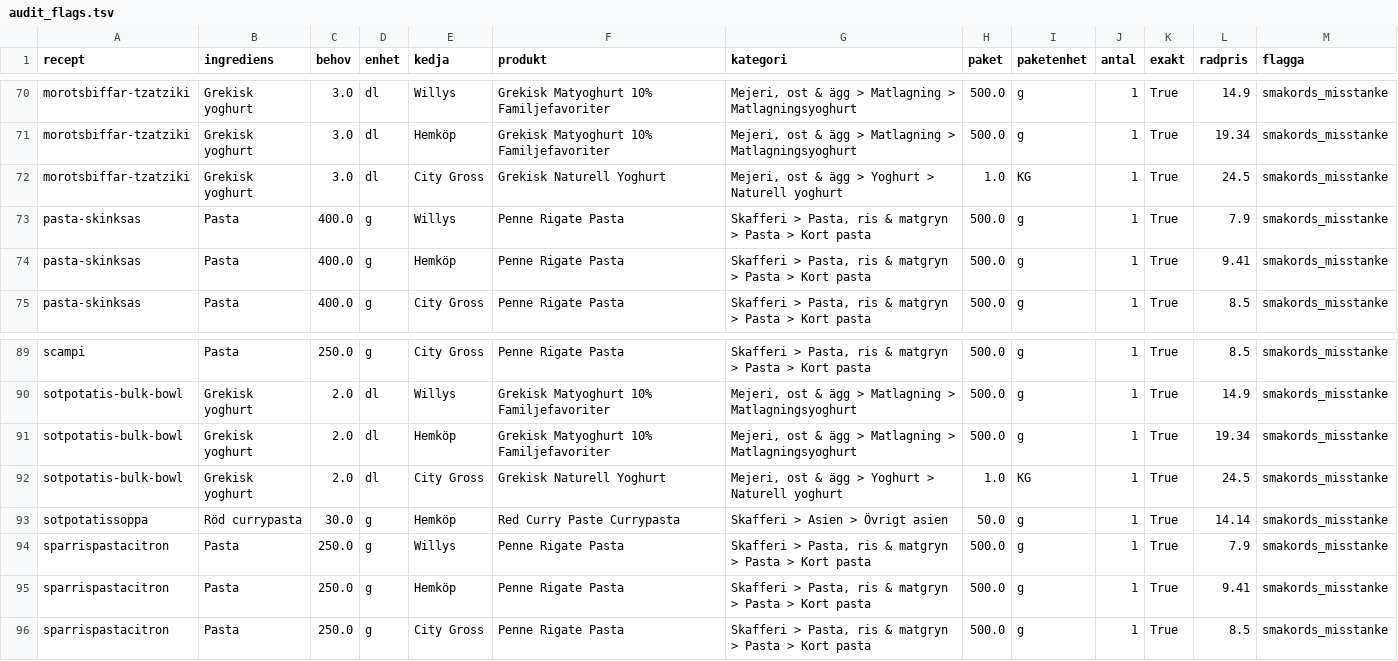
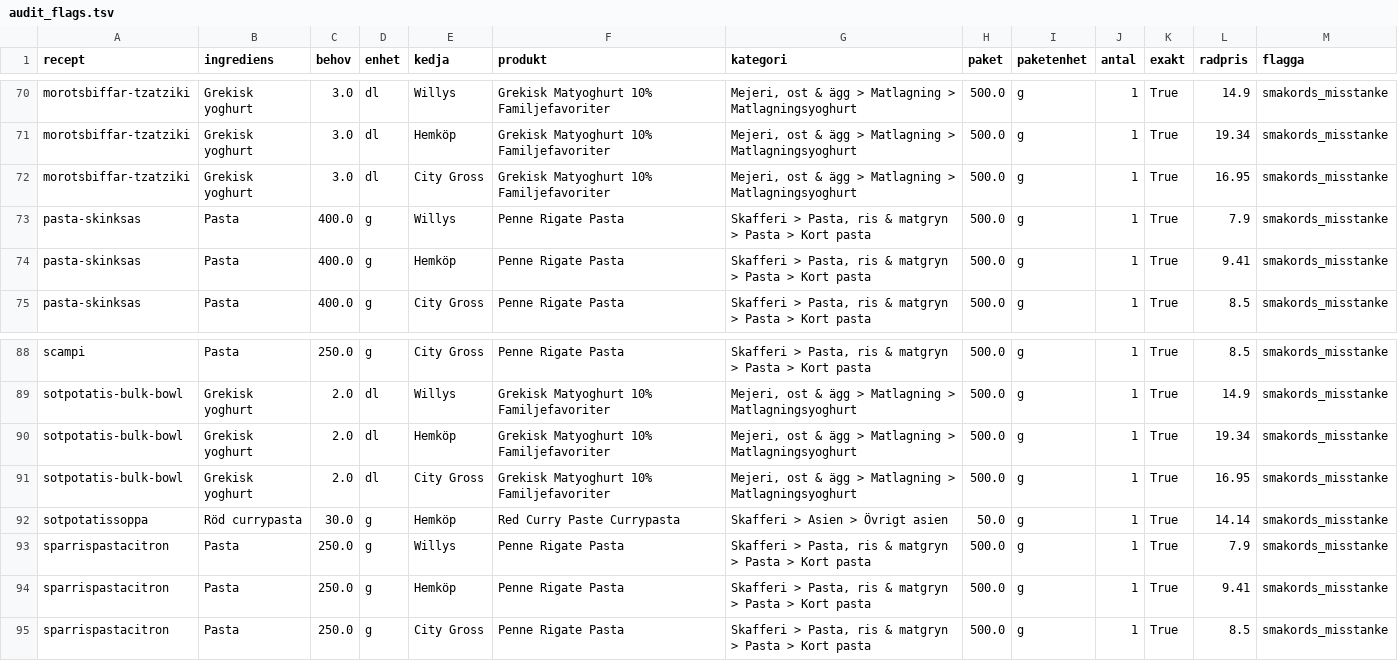
Before and after one commit to adamfrom-code/matjakt, a TSV file: audit_flags.tsv, drawn as a sheet; only a part is shown, gaps mark what is left out; the diff covers the shown part only.

```diff
--- a/audit_flags.tsv
+++ b/audit_flags.tsv
@@ -71,3 +71,3 @@ morotsbiffar-tzatziki	Grekisk yoghurt	3.0	dl	Willys	Grekisk Matyoghurt 10% Famil
 morotsbiffar-tzatziki	Grekisk yoghurt	3.0	dl	Hemköp	Grekisk Matyoghurt 10% Familjefavoriter	Mejeri, ost & ägg > Matlagning > Matlagningsyoghurt	500.0	g	1	True	19.34	smakords_misstanke
-morotsbiffar-tzatziki	Grekisk yoghurt	3.0	dl	City Gross	Grekisk Naturell Yoghurt	Mejeri, ost & ägg > Yoghurt > Naturell yoghurt	1.0	KG	1	True	24.5	smakords_misstanke
+morotsbiffar-tzatziki	Grekisk yoghurt	3.0	dl	City Gross	Grekisk Matyoghurt 10% Familjefavoriter	Mejeri, ost & ägg > Matlagning > Matlagningsyoghurt	500.0	g	1	True	16.95	smakords_misstanke
 pasta-skinksas	Pasta	400.0	g	Willys	Penne Rigate Pasta	Skafferi > Pasta, ris & matgryn > Pasta > Kort pasta	500.0	g	1	True	7.9	smakords_misstanke
@@ -91,3 +90,3 @@ sotpotatis-bulk-bowl	Grekisk yoghurt	2.0	dl	Willys	Grekisk Matyoghurt 10% Familj
 sotpotatis-bulk-bowl	Grekisk yoghurt	2.0	dl	Hemköp	Grekisk Matyoghurt 10% Familjefavoriter	Mejeri, ost & ägg > Matlagning > Matlagningsyoghurt	500.0	g	1	True	19.34	smakords_misstanke
-sotpotatis-bulk-bowl	Grekisk yoghurt	2.0	dl	City Gross	Grekisk Naturell Yoghurt	Mejeri, ost & ägg > Yoghurt > Naturell yoghurt	1.0	KG	1	True	24.5	smakords_misstanke
+sotpotatis-bulk-bowl	Grekisk yoghurt	2.0	dl	City Gross	Grekisk Matyoghurt 10% Familjefavoriter	Mejeri, ost & ägg > Matlagning > Matlagningsyoghurt	500.0	g	1	True	16.95	smakords_misstanke
 sotpotatissoppa	Röd currypasta	30.0	g	Hemköp	Red Curry Paste Currypasta	Skafferi > Asien > Övrigt asien	50.0	g	1	True	14.14	smakords_misstanke
```
Also changed, not shown: 1 removed row and 30 edited cells elsewhere in this file, 2 other files.
